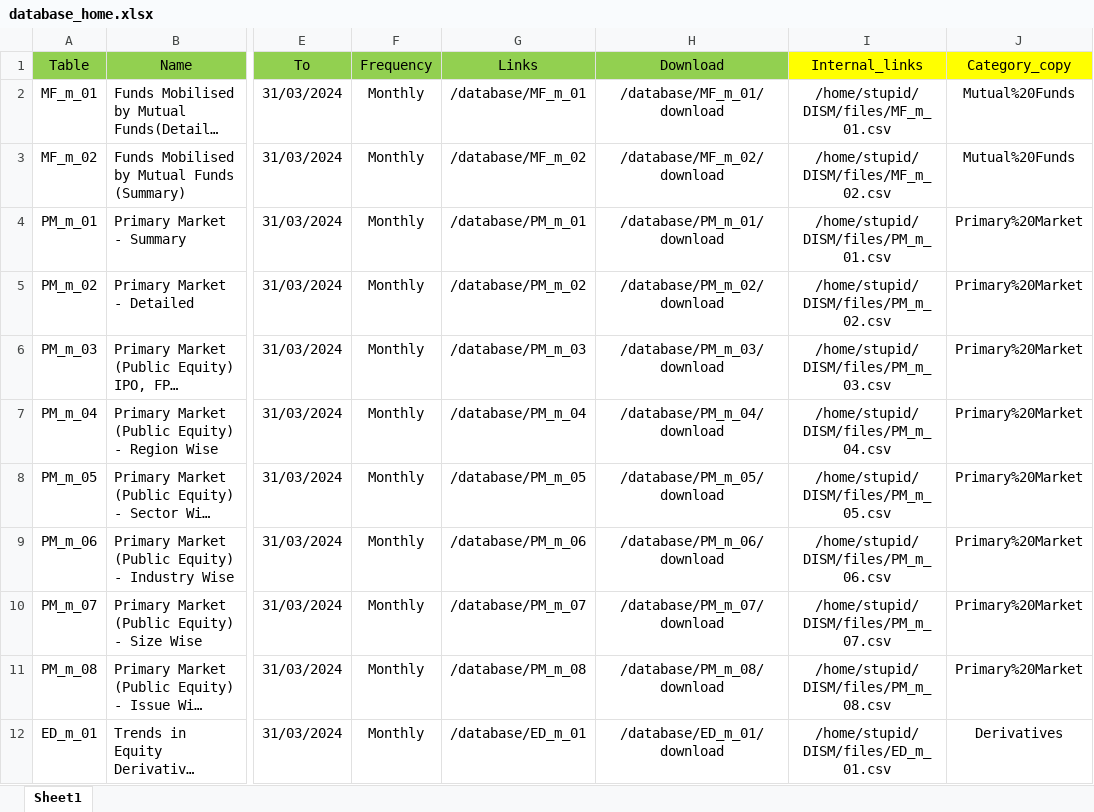
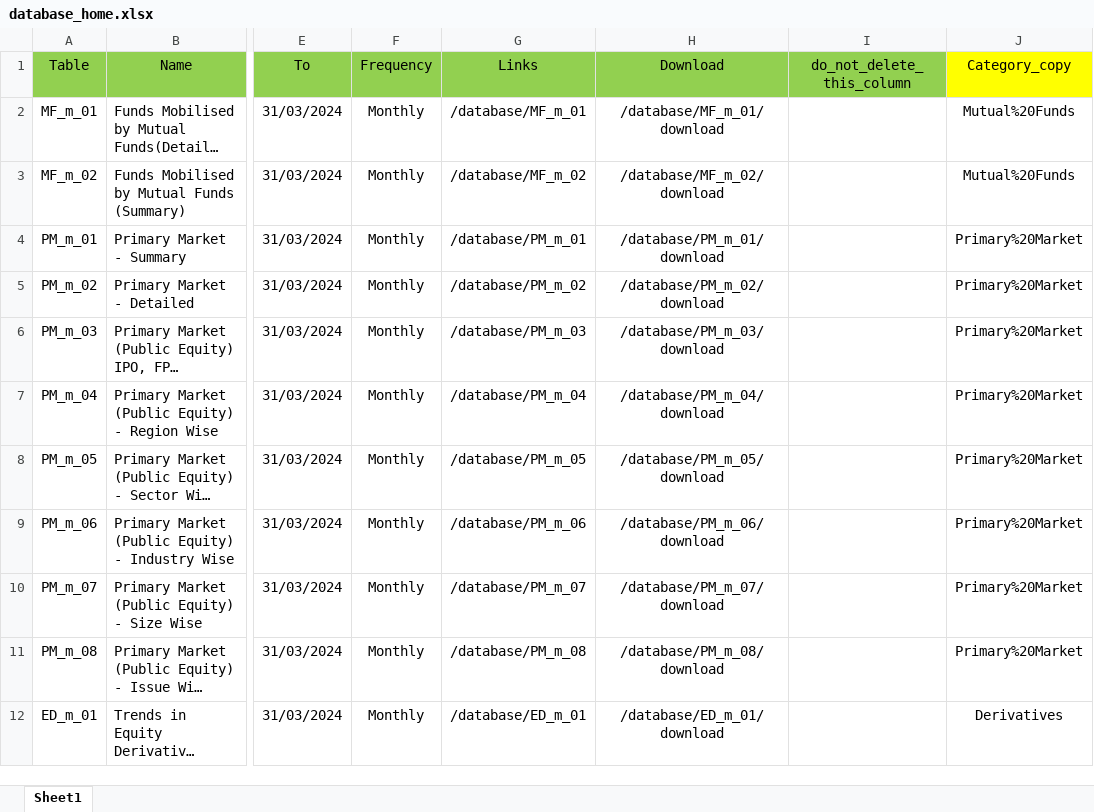
Before and after one commit to stupidgirl-git/temp_dism, an Excel workbook: files/database_home.xlsx, sheet Sheet1, drawn as a sheet; only a part is shown, gaps mark what is left out; long unchanged cells end in …; values as stored, in another font and other column widths than the file's, no borders; the diff names each change by its address in the sheet, - before the commit and + after, or states it on an @@ line.

Commit message:
Add files via upload

```diff
--- a/files/database_home.xlsx (sheet Sheet1)
+++ b/files/database_home.xlsx (sheet Sheet1)
-I1: Internal_links
+I1: do_not_delete_this_column
-I1 fill: #FFFF00
+I1 fill: #92D050
-I2 (do_not_delete_this_column): /home/stupid/DISM/files/MF_m_01.csv
+I2 (do_not_delete_this_column): (empty)
-I3 (do_not_delete_this_column): /home/stupid/DISM/files/MF_m_02.csv
+I3 (do_not_delete_this_column): (empty)
-I4 (do_not_delete_this_column): /home/stupid/DISM/files/PM_m_01.csv
+I4 (do_not_delete_this_column): (empty)
-I5 (do_not_delete_this_column): /home/stupid/DISM/files/PM_m_02.csv
+I5 (do_not_delete_this_column): (empty)
-I6 (do_not_delete_this_column): /home/stupid/DISM/files/PM_m_03.csv
+I6 (do_not_delete_this_column): (empty)
-I7 (do_not_delete_this_column): /home/stupid/DISM/files/PM_m_04.csv
+I7 (do_not_delete_this_column): (empty)
-I8 (do_not_delete_this_column): /home/stupid/DISM/files/PM_m_05.csv
+I8 (do_not_delete_this_column): (empty)
-I9 (do_not_delete_this_column): /home/stupid/DISM/files/PM_m_06.csv
+I9 (do_not_delete_this_column): (empty)
-I10 (do_not_delete_this_column): /home/stupid/DISM/files/PM_m_07.csv
+I10 (do_not_delete_this_column): (empty)
-I11 (do_not_delete_this_column): /home/stupid/DISM/files/PM_m_08.csv
+I11 (do_not_delete_this_column): (empty)
-I12 (do_not_delete_this_column): /home/stupid/DISM/files/ED_m_01.csv
+I12 (do_not_delete_this_column): (empty)
```
